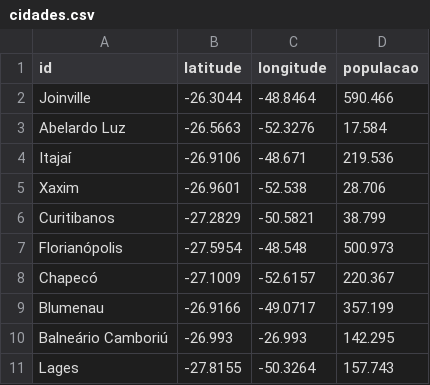
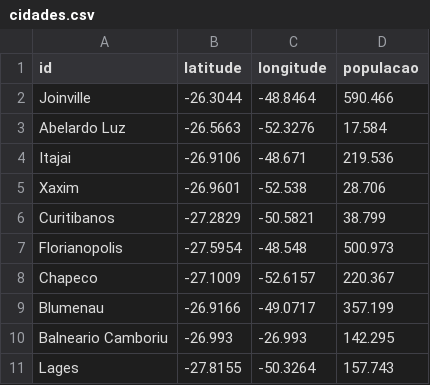
Before and after one commit to REIS0/template-grafos, a CSV file: cidades.csv, drawn as a sheet.

```diff
--- a/cidades.csv
+++ b/cidades.csv
@@ -3,9 +3,9 @@ Joinville,-26.3044,-48.8464,590.466
 Abelardo Luz,-26.5663,-52.3276,17.584
-Itajaí,-26.9106,-48.671,219.536
+Itajai,-26.9106,-48.671,219.536
 Xaxim,-26.9601,-52.538,28.706
 Curitibanos,-27.2829,-50.5821,38.799
-Florianópolis,-27.5954,-48.548,500.973
-Chapecó,-27.1009,-52.6157,220.367
+Florianopolis,-27.5954,-48.548,500.973
+Chapeco,-27.1009,-52.6157,220.367
 Blumenau,-26.9166,-49.0717,357.199
-Balneário Camboriú,-26.993,-26.993,142.295
+Balneario Camboriu,-26.993,-26.993,142.295
 Lages,-27.8155,-50.3264,157.743
```
Also changed, not shown: 4 other files.
